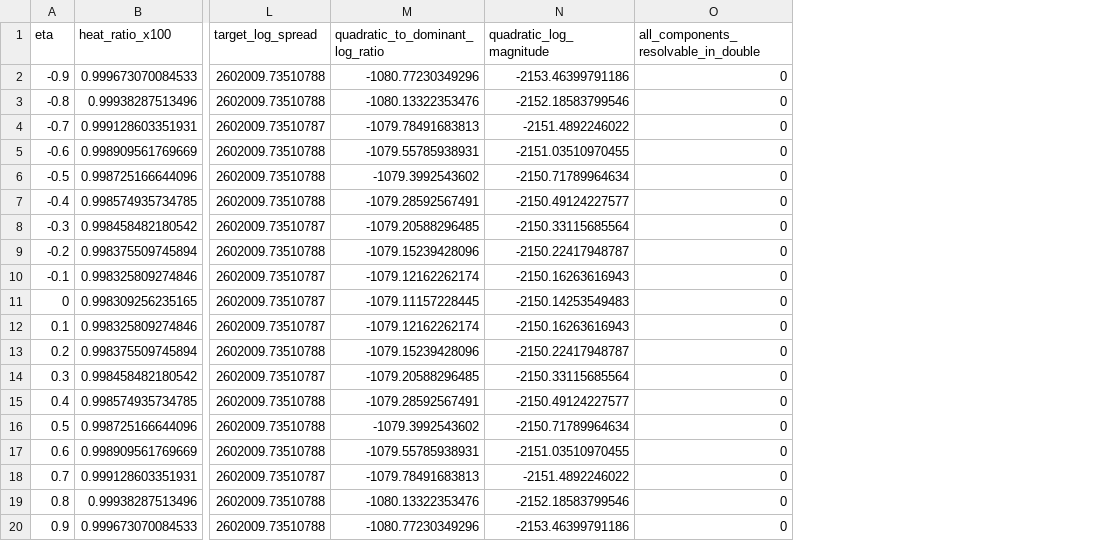
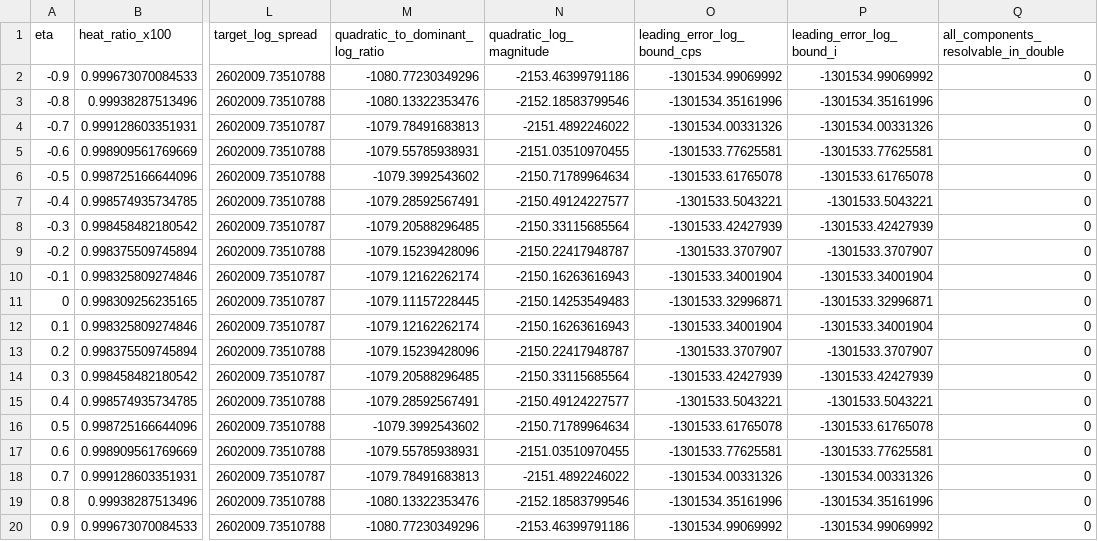
Before and after one commit to nagamachia/navier-stokes-blowup-reproduction, a CSV file: results/reference/appendix_a6_a7_heat.csv, drawn as a sheet; only a part is shown, gaps mark what is left out; the diff names each change by its address in the sheet, - before the commit and + after, or states it on an @@ line.

```diff
--- a/results/reference/appendix_a6_a7_heat.csv
+++ b/results/reference/appendix_a6_a7_heat.csv
+column O (leading_error_log_bound_cps), rows 2-20: -1301534.99069992 | -1301534.35161996 | -1301534.00331326 | -1301533.77625581 | -1301533.61765078 | -1301533.5043221 | -1301533.42427939 | -1301533.3707907 | -1301533.34001904 | -1301533.32996871 | -1301533.34001904 | -1301533.3707907 | -1301533.42427939 | -1301533.5043221 | -1301533.61765078 | -1301533.77625581 | -1301534.00331326 | -1301534.35161996 | -1301534.99069992
+column P (leading_error_log_bound_i), rows 2-20: -1301534.99069992 | -1301534.35161996 | -1301534.00331326 | -1301533.77625581 | -1301533.61765078 | -1301533.5043221 | -1301533.42427939 | -1301533.3707907 | -1301533.34001904 | -1301533.32996871 | -1301533.34001904 | -1301533.3707907 | -1301533.42427939 | -1301533.5043221 | -1301533.61765078 | -1301533.77625581 | -1301534.00331326 | -1301534.35161996 | -1301534.99069992
```
Also changed, not shown: 1 other file.
